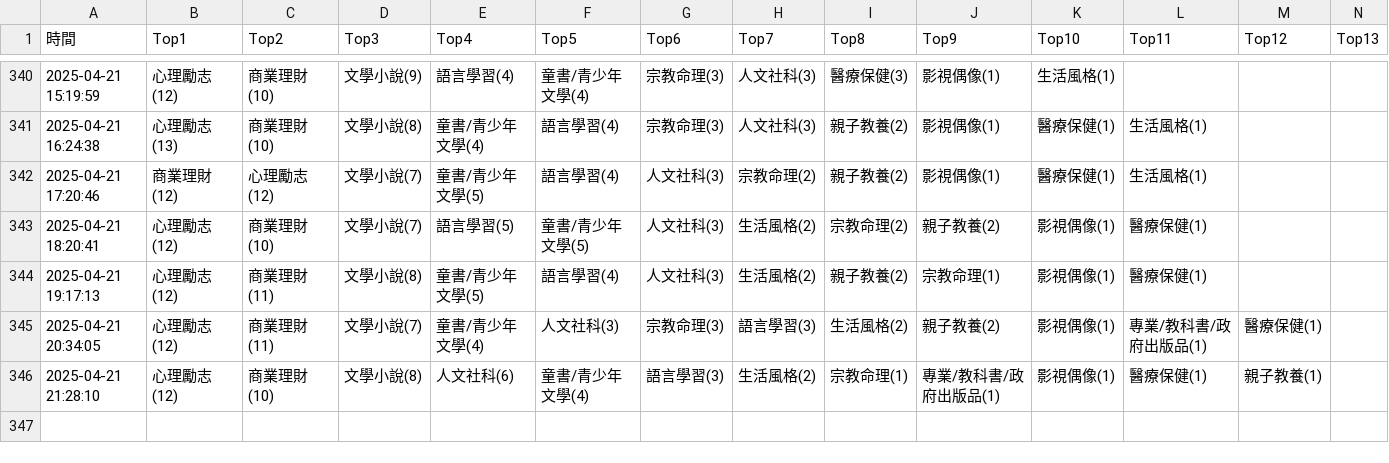
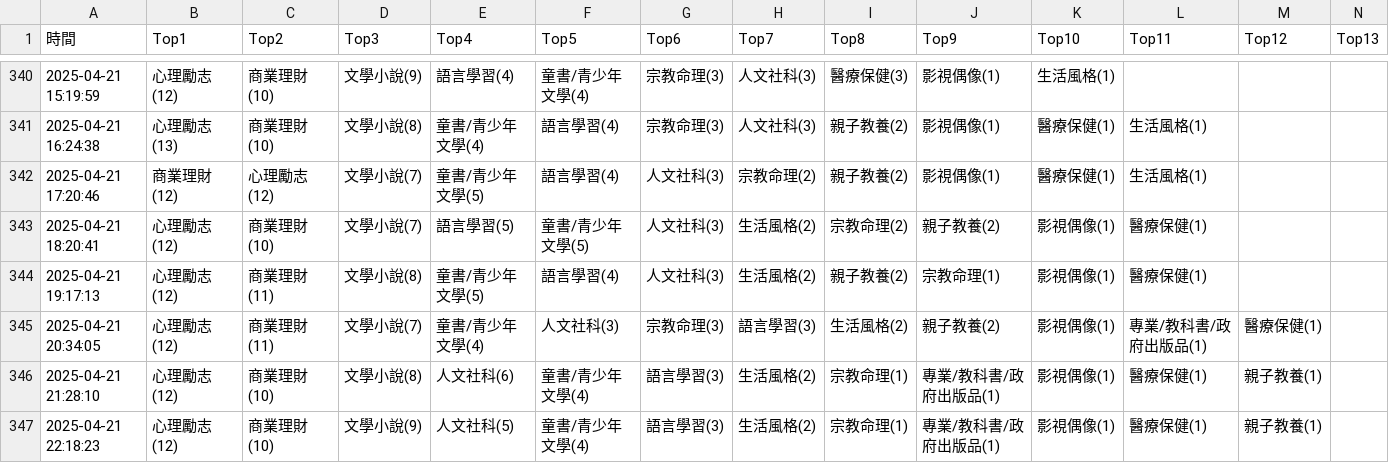
Before and after one commit to allenwhitewho/s1111409_mid, a CSV file: category_log.csv, drawn as a sheet; only a part is shown, gaps mark what is left out; rows hold the shown columns only; the diff names each change by its address in the sheet, - before the commit and + after, or states it on an @@ line.

Commit message:
chore: update CSV data from workflow every hour

```diff
--- a/category_log.csv
+++ b/category_log.csv
+row 347: 2025-04-21 22:18:23 | 心理勵志(12) | 商業理財(10) | 文學小說(9) | 人文社科(5) | 童書/青少年文學(4) | 語言學習(3) | 生活風格(2) | 宗教命理(1) | 專業/教科書/政府出版品(1) | 影視偶像(1) | 醫療保健(1) | 親子教養(1)
```
Also changed, not shown: 1 other file.
